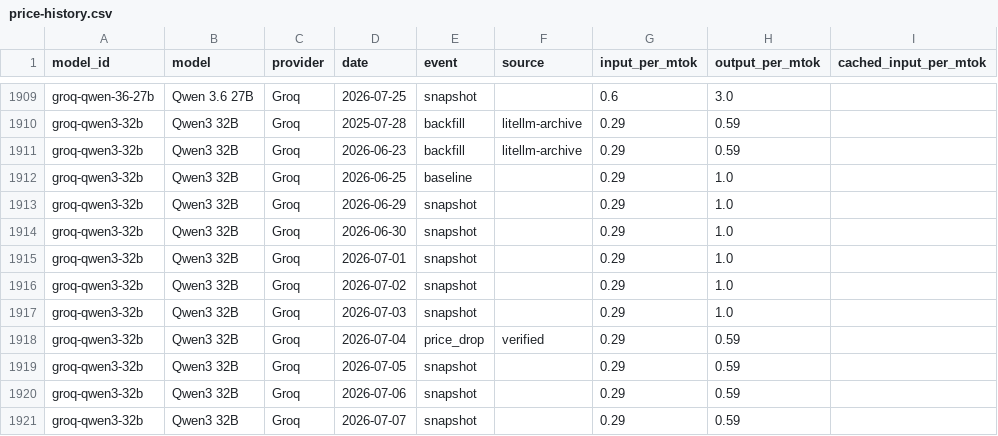
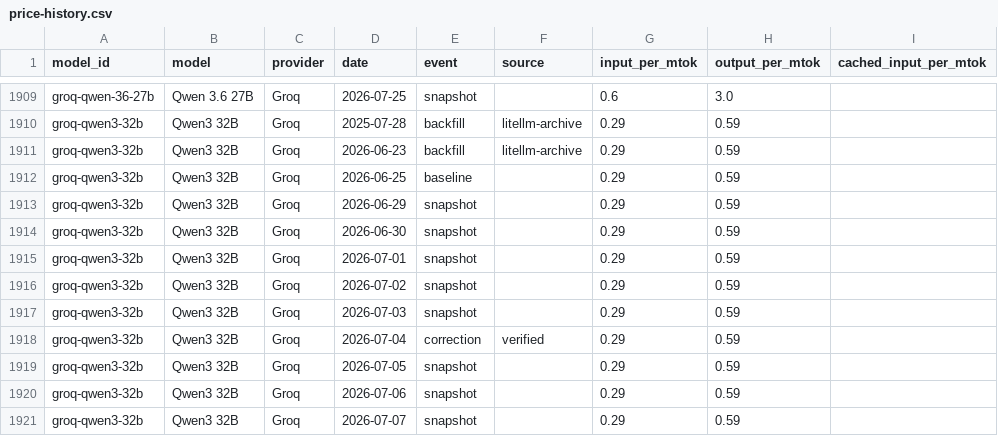
Before and after one commit to romanshumy/llm-prices-data, a CSV file: price-history.csv, drawn as a sheet; only a part is shown, gaps mark what is left out; the diff covers the shown part only.

```diff
--- a/price-history.csv
+++ b/price-history.csv
@@ -1911,9 +1911,9 @@ groq-qwen3-32b,Qwen3 32B,Groq,2025-07-28,backfill,litellm-archive,0.29,0.59,
 groq-qwen3-32b,Qwen3 32B,Groq,2026-06-23,backfill,litellm-archive,0.29,0.59,
-groq-qwen3-32b,Qwen3 32B,Groq,2026-06-25,baseline,,0.29,1.0,
-groq-qwen3-32b,Qwen3 32B,Groq,2026-06-29,snapshot,,0.29,1.0,
-groq-qwen3-32b,Qwen3 32B,Groq,2026-06-30,snapshot,,0.29,1.0,
-groq-qwen3-32b,Qwen3 32B,Groq,2026-07-01,snapshot,,0.29,1.0,
-groq-qwen3-32b,Qwen3 32B,Groq,2026-07-02,snapshot,,0.29,1.0,
-groq-qwen3-32b,Qwen3 32B,Groq,2026-07-03,snapshot,,0.29,1.0,
-groq-qwen3-32b,Qwen3 32B,Groq,2026-07-04,price_drop,verified,0.29,0.59,
+groq-qwen3-32b,Qwen3 32B,Groq,2026-06-25,baseline,,0.29,0.59,
+groq-qwen3-32b,Qwen3 32B,Groq,2026-06-29,snapshot,,0.29,0.59,
+groq-qwen3-32b,Qwen3 32B,Groq,2026-06-30,snapshot,,0.29,0.59,
+groq-qwen3-32b,Qwen3 32B,Groq,2026-07-01,snapshot,,0.29,0.59,
+groq-qwen3-32b,Qwen3 32B,Groq,2026-07-02,snapshot,,0.29,0.59,
+groq-qwen3-32b,Qwen3 32B,Groq,2026-07-03,snapshot,,0.29,0.59,
+groq-qwen3-32b,Qwen3 32B,Groq,2026-07-04,correction,verified,0.29,0.59,
 groq-qwen3-32b,Qwen3 32B,Groq,2026-07-05,snapshot,,0.29,0.59,
```
Also changed, not shown: 42 edited cells elsewhere in this file, 2 other files.
